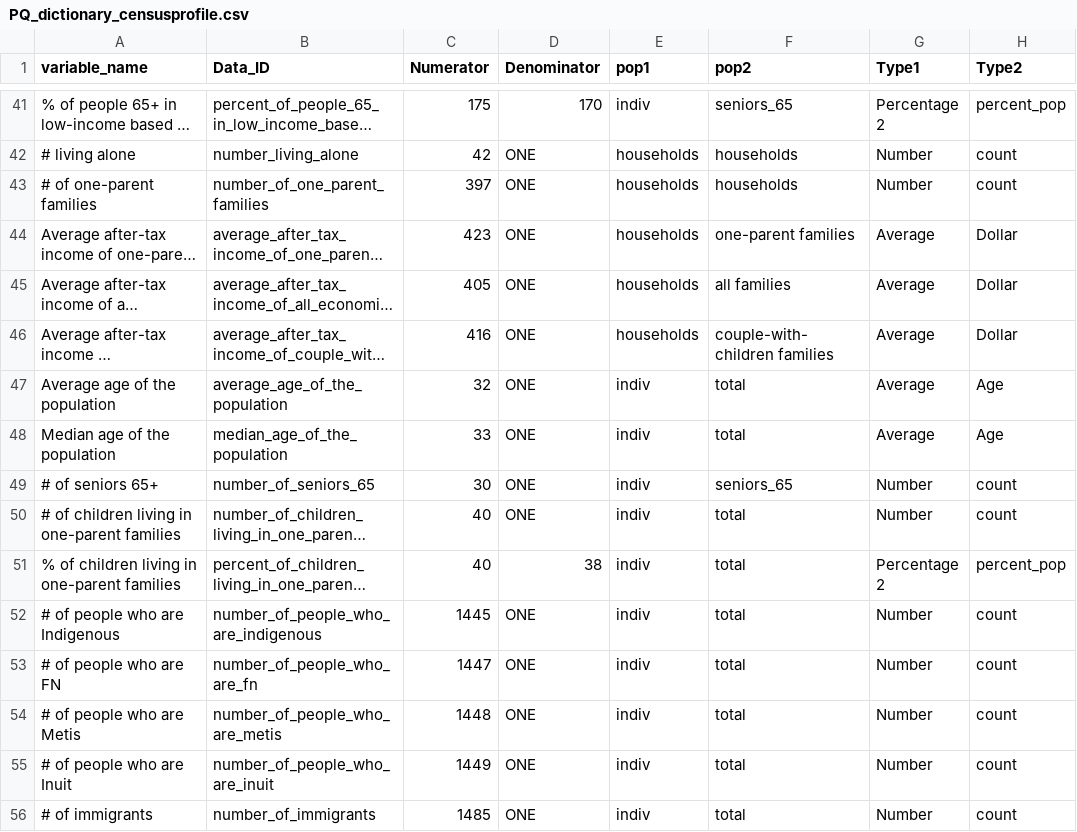
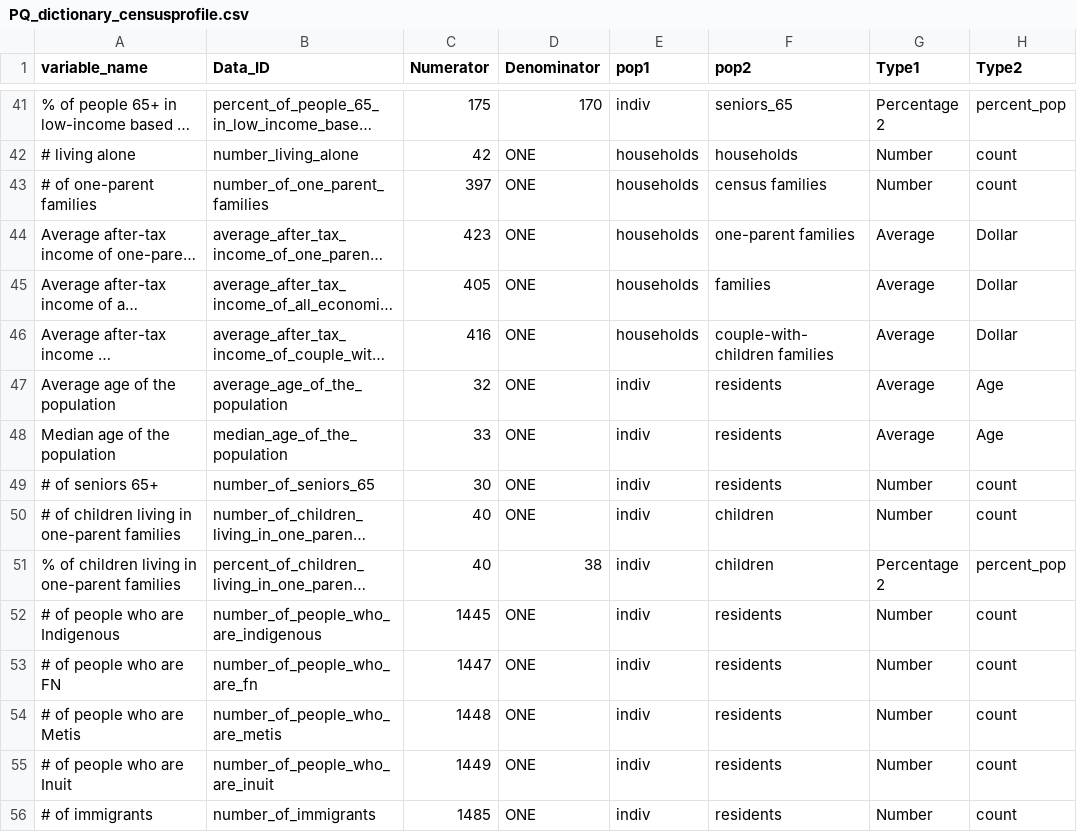
Before and after one commit to Ottawa-Neighbourhood-Study/2021_CensusDataProcessing, a CSV file: data/PQ data/PQ_dictionary_censusprofile.csv, drawn as a sheet; only a part is shown, gaps mark what is left out; long unchanged cells end in …; the diff covers the shown part only; the diff names each change by its address in the sheet, - before the commit and + after, or states it on an @@ line.

Commit message:
made dictionary better

```diff
--- a/data/PQ data/PQ_dictionary_censusprofile.csv
+++ b/data/PQ data/PQ_dictionary_censusprofile.csv
-F43 (pop2): households
+F43 (pop2): census families
-F45 (pop2): all families
+F45 (pop2): families
-F47:F48 (pop2): total
+F47:F48 (pop2): residents
-F49 (pop2): seniors_65
+F49 (pop2): residents
-F50:F51 (pop2): total
+F50:F51 (pop2): children
-F52:F56 (pop2): total
+F52:F56 (pop2): residents
```
Also changed, not shown: 91 edited cells elsewhere in this file.
